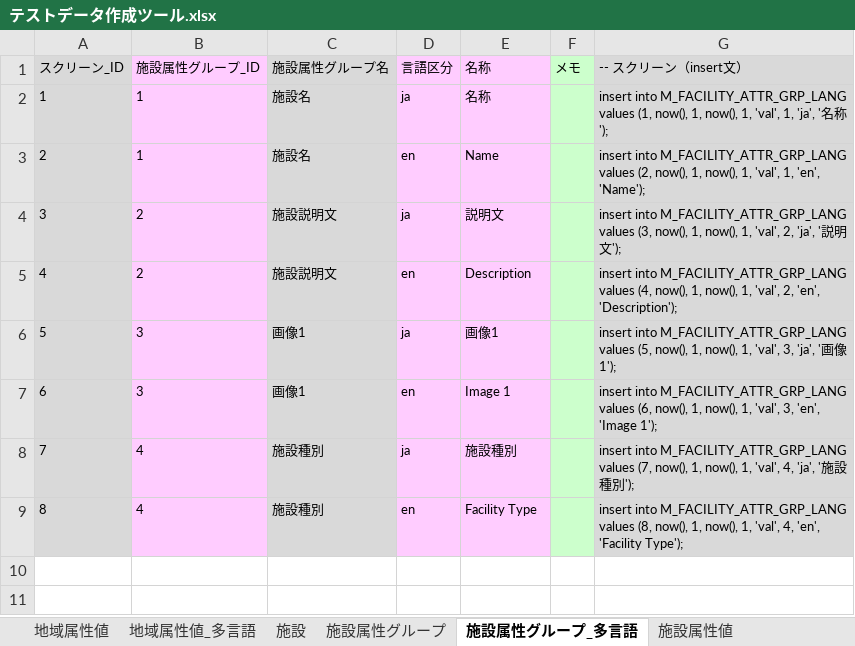
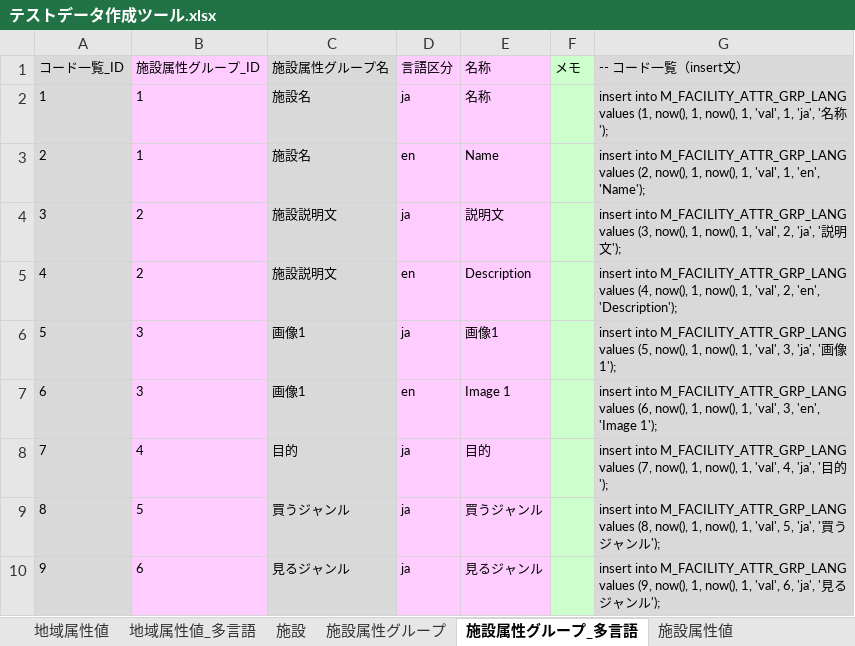
Before and after one commit to virtualex-project-x/melip-doc, an Excel workbook: 03_設計/04_DB/02_SQLコマンド/テストデータ作成ツール.xlsx, sheet 施設属性グループ_多言語, drawn as a sheet; values as stored, in another font and other column widths than the file's, no borders; removed rows and columns are numbered as before the commit, all else as after; the diff names each change by its address in the sheet, - before the commit and + after, or states it on an @@ line.

Commit message:
[modify][remove]アプリの方向性を大きく転換したため、エンティティを再設計
・レイアウト、レイアウトオブジェクトグループ、レイアウトオブジェクト、スクリーン、スクリーンオブジェクトグループ、スクリーンオブジェクト、スクリーンオブジェクト属性を削除
・地域の「ホームスクリーンID」を削除
・施設に「親施設ID」を追加
・施設属性グループに「エイリアス」を追加
・コード「目的」「食べるジャンル」「買うジャンル」「遊ぶジャンル」「見るジャンル」「泊まるジャンル」「イベントジャンル」を追加

```diff
--- a/03_設計/04_DB/02_SQLコマンド/テストデータ作成ツール.xlsx (sheet 施設属性グループ_多言語)
+++ b/03_設計/04_DB/02_SQLコマンド/テストデータ作成ツール.xlsx (sheet 施設属性グループ_多言語)
@@ column A (コード一覧_ID) renumbered in row 1 @@
-G1: -- スクリーン（insert文）
+G1: -- コード一覧（insert文）
-C8 (施設属性グループ名): 施設種別
+C8 (施設属性グループ名): 目的
-E8 (名称): 施設種別
+E8 (名称): 目的
-G8 (-- コード一覧（insert文）): …'ja', '施設種別');
+G8 (-- コード一覧（insert文）): …'ja', '目的');
-row 9: 8 | 4 | 施設種別 | en | Facility Type |  | insert into M_FACILITY_ATTR_GRP_LANG values (8, now(), 1, now(), 1, 'val', 4, 'en', 'Facility Type');
+row 9: 8 | 5 | 買うジャンル | ja | 買うジャンル |  | insert into M_FACILITY_ATTR_GRP_LANG values (8, now(), 1, now(), 1, 'val', 5, 'ja', '買うジャンル');
+row 10: 9 | 6 | 見るジャンル | ja | 見るジャンル |  | insert into M_FACILITY_ATTR_GRP_LANG values (9, now(), 1, now(), 1, 'val', 6, 'ja', '見るジャンル');
```
Also changed, not shown: sheet Code, sheet 施設属性グループ, sheet 施設属性値, sheet 施設属性値_多言語, sheet 地域, sheet 施設, 14 more sheets, other sheet tabs, formulas that keep their value, 03_設計/04_DB/01_定義書/テーブル定義書.xlsx, 03_設計/05_コード/コード定義一覧.xlsx, 35 other files.
